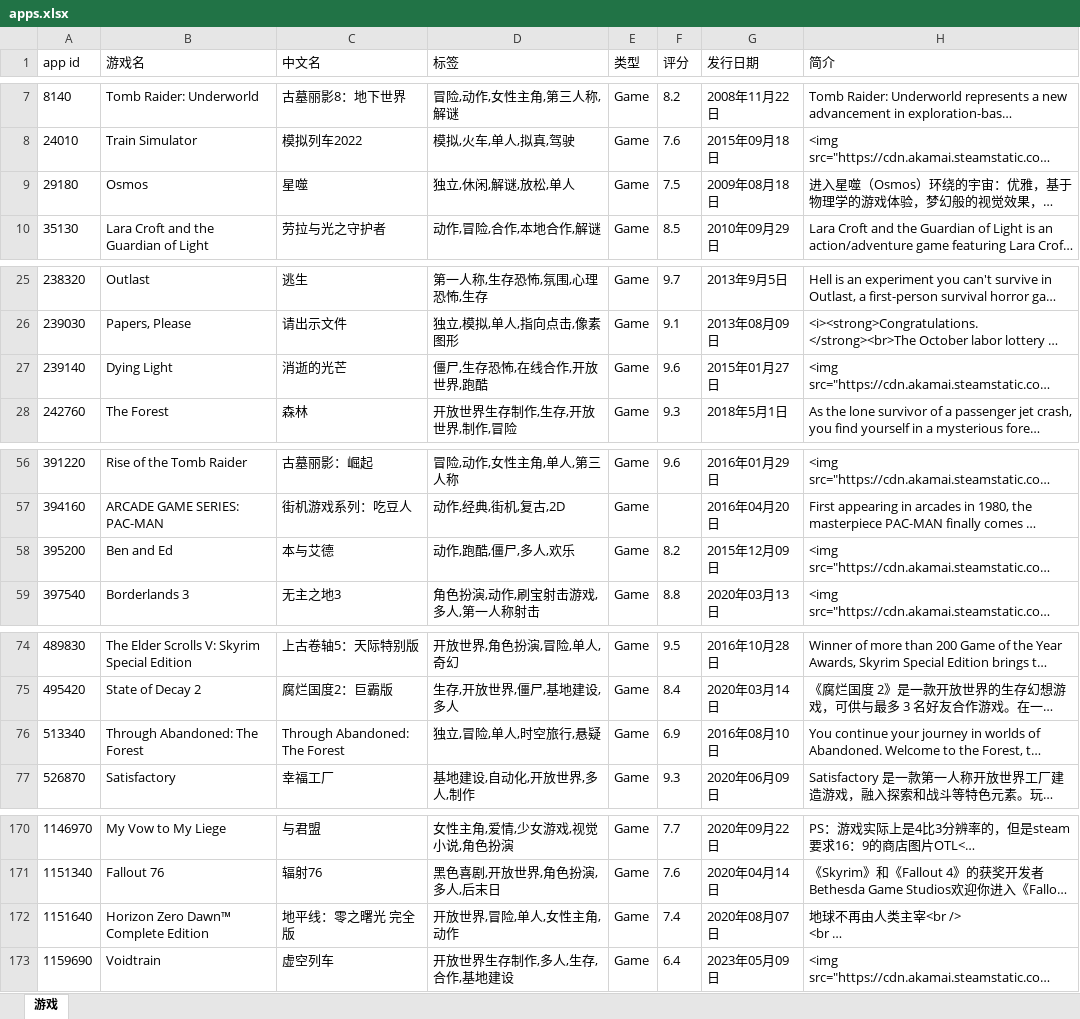
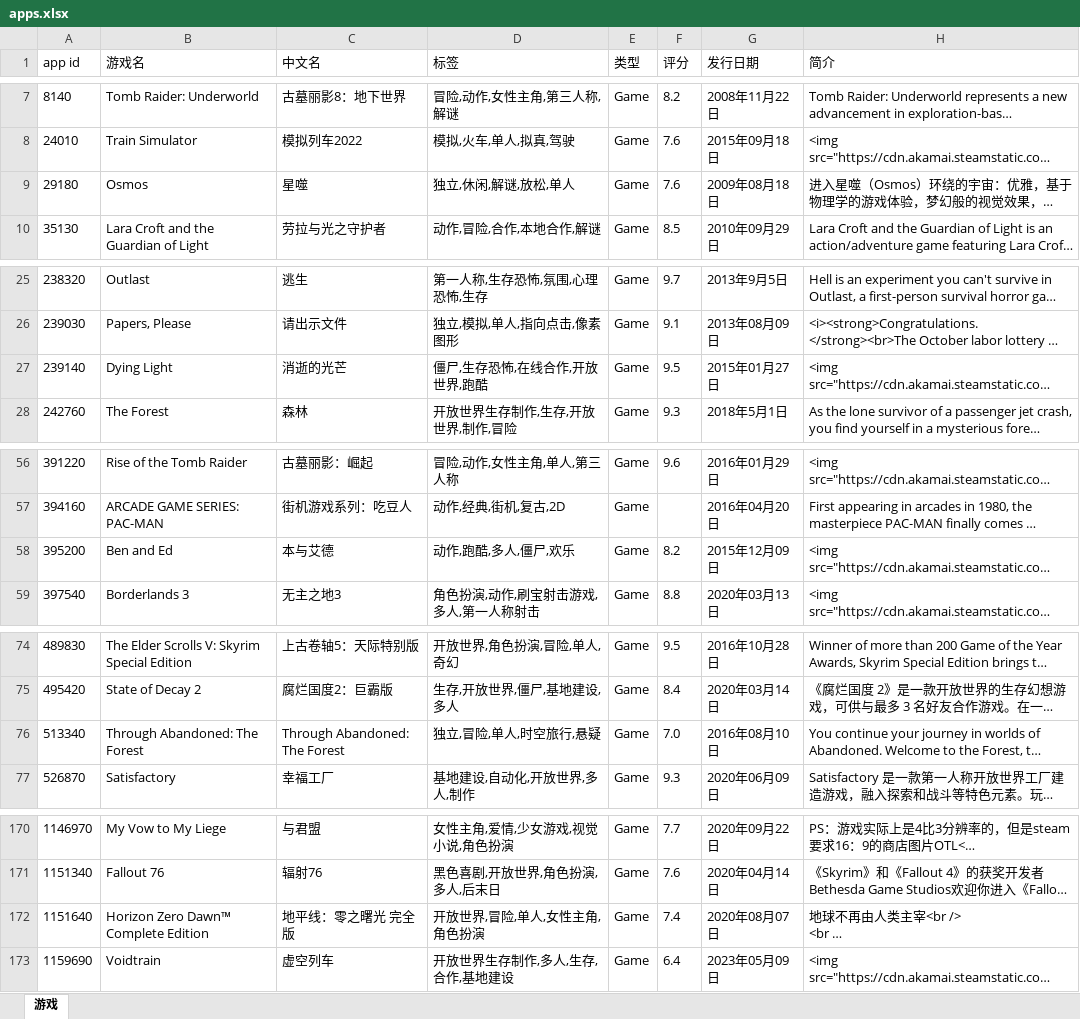
Before and after one commit to lls7890/Repository, an Excel workbook: apps.xlsx, sheet 游戏, drawn as a sheet; only a part is shown, gaps mark what is left out; long unchanged cells end in …; values as stored, in another font and other column widths than the file's, no borders; the diff covers the shown part only; the diff names each change by its address in the sheet, - before the commit and + after, or states it on an @@ line.

```diff
--- a/apps.xlsx (sheet 游戏)
+++ b/apps.xlsx (sheet 游戏)
-F9 (评分): 7.5
+F9 (评分): 7.6
-F27 (评分): 9.6
+F27 (评分): 9.5
-D58 (标签): 动作,跑酷,僵尸,多人,欢乐
+D58 (标签): 动作,跑酷,多人,僵尸,欢乐
-F76 (评分): 6.9
+F76 (评分): 7.0
-D172 (标签): 开放世界,冒险,单人,女性主角,动作
+D172 (标签): 开放世界,冒险,单人,女性主角,角色扮演
```
Also changed, not shown: 18 edited cells elsewhere in this sheet.
